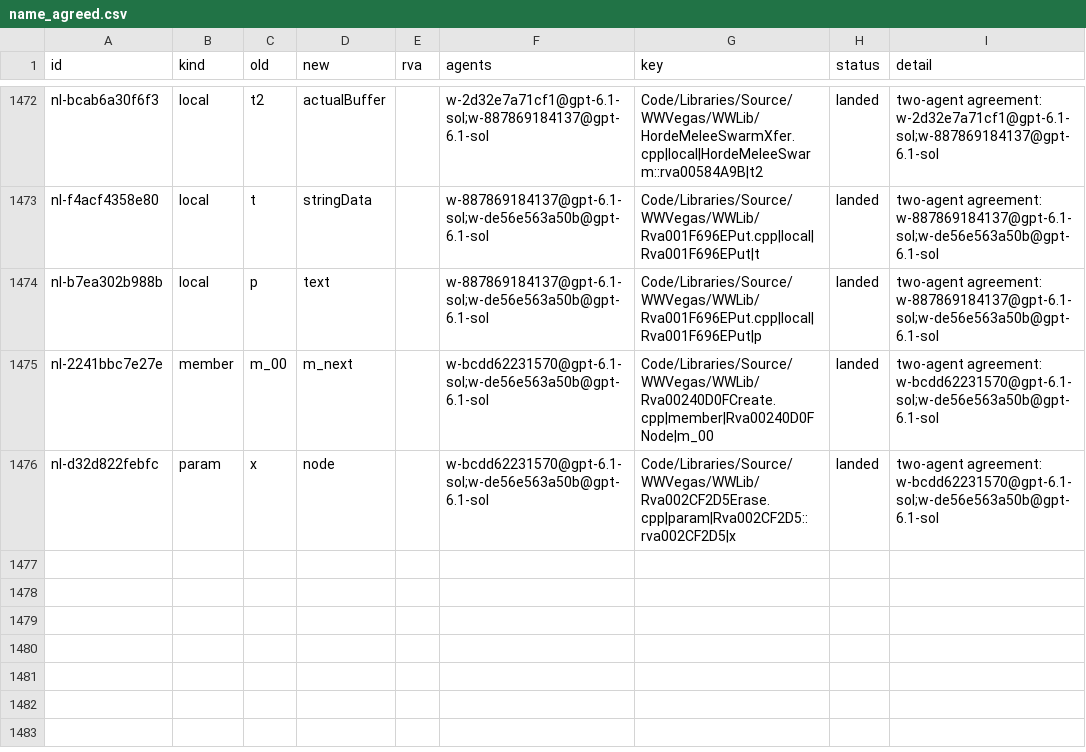
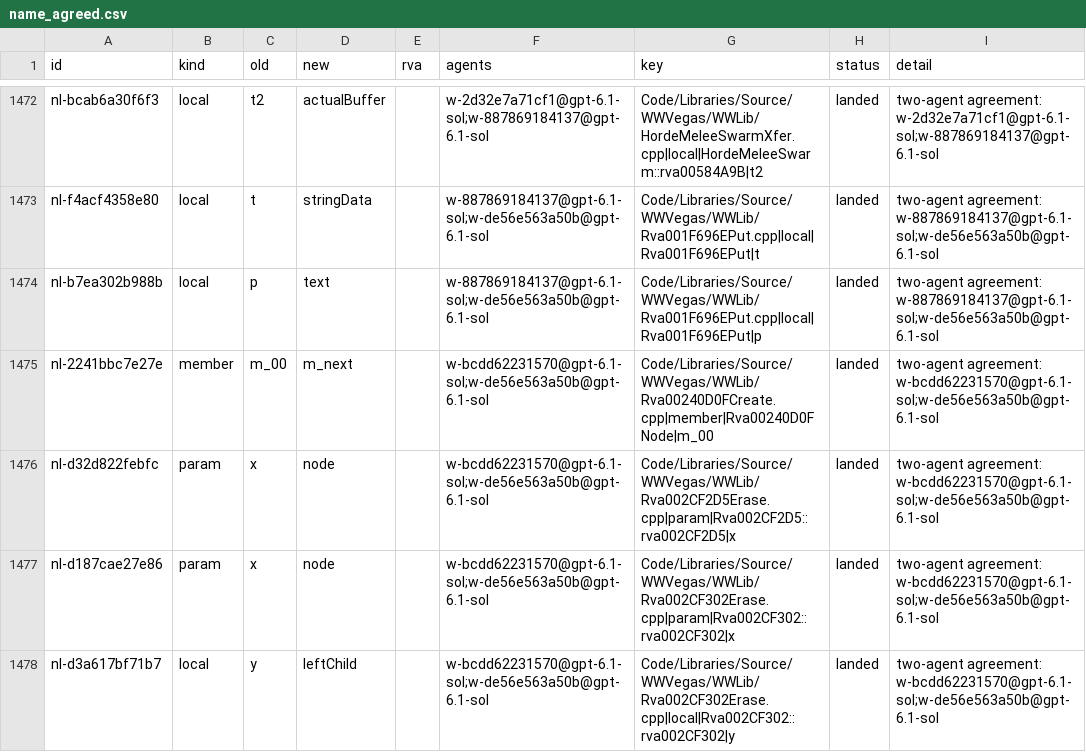
Before and after one commit to Alitryel/Open-BFME-2, a CSV file: reverse/name_agreed.csv, drawn as a sheet; only a part is shown, gaps mark what is left out; the diff names each change by its address in the sheet, - before the commit and + after, or states it on an @@ line.

Commit message:
Name 2 placeholders in Rva002CF302Erase.cpp by two-agent agreement

```diff
--- a/reverse/name_agreed.csv
+++ b/reverse/name_agreed.csv
+row 1477: nl-d187cae27e86 | param | x | node |  | w-bcdd62231570@gpt-6.1-sol;w-de56e563a50b@gpt-6.1-sol | Code/Libraries/Source/WWVegas/WWLib/Rva002CF302Erase.cpp|param|Rva002CF302::rva002CF302|x | landed | two-agent agreement: w-bcdd62231570@gpt-6.1-sol;w-de56e563a50b@gpt-6.1-sol
+row 1478: nl-d3a617bf71b7 | local | y | leftChild |  | w-bcdd62231570@gpt-6.1-sol;w-de56e563a50b@gpt-6.1-sol | Code/Libraries/Source/WWVegas/WWLib/Rva002CF302Erase.cpp|local|Rva002CF302::rva002CF302|y | landed | two-agent agreement: w-bcdd62231570@gpt-6.1-sol;w-de56e563a50b@gpt-6.1-sol
```
Also changed, not shown: reverse/name_basis.csv, 1 other file.
